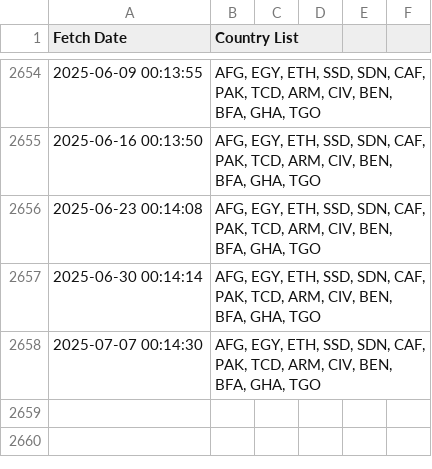
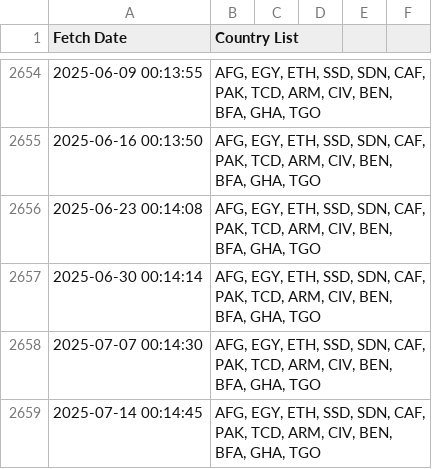
Before and after one commit to rvibek/countrylist, a CSV file: countrylist_historical.csv, drawn as a sheet; only a part is shown, gaps mark what is left out; the diff names each change by its address in the sheet, - before the commit and + after, or states it on an @@ line.

```diff
--- a/countrylist_historical.csv
+++ b/countrylist_historical.csv
+row 2659: 2025-07-14 00:14:45 | AFG, EGY, ETH, SSD, SDN, CAF, PAK, TCD, ARM, CIV, BEN, BFA, GHA, TGO
```
